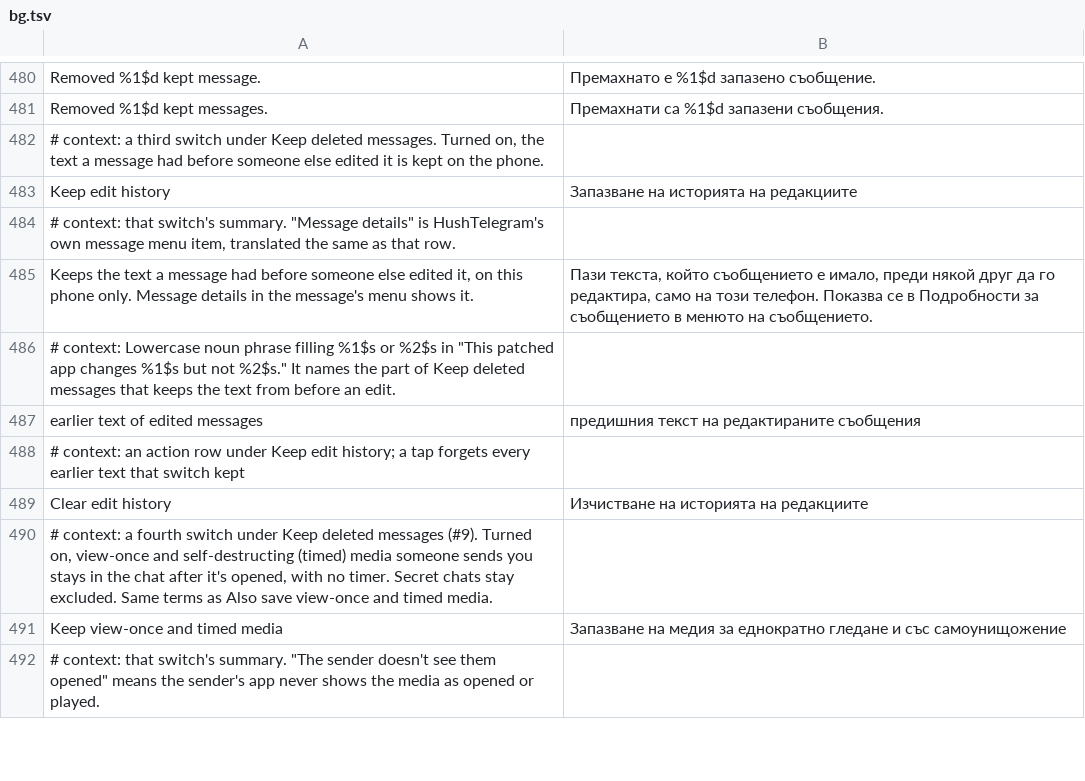
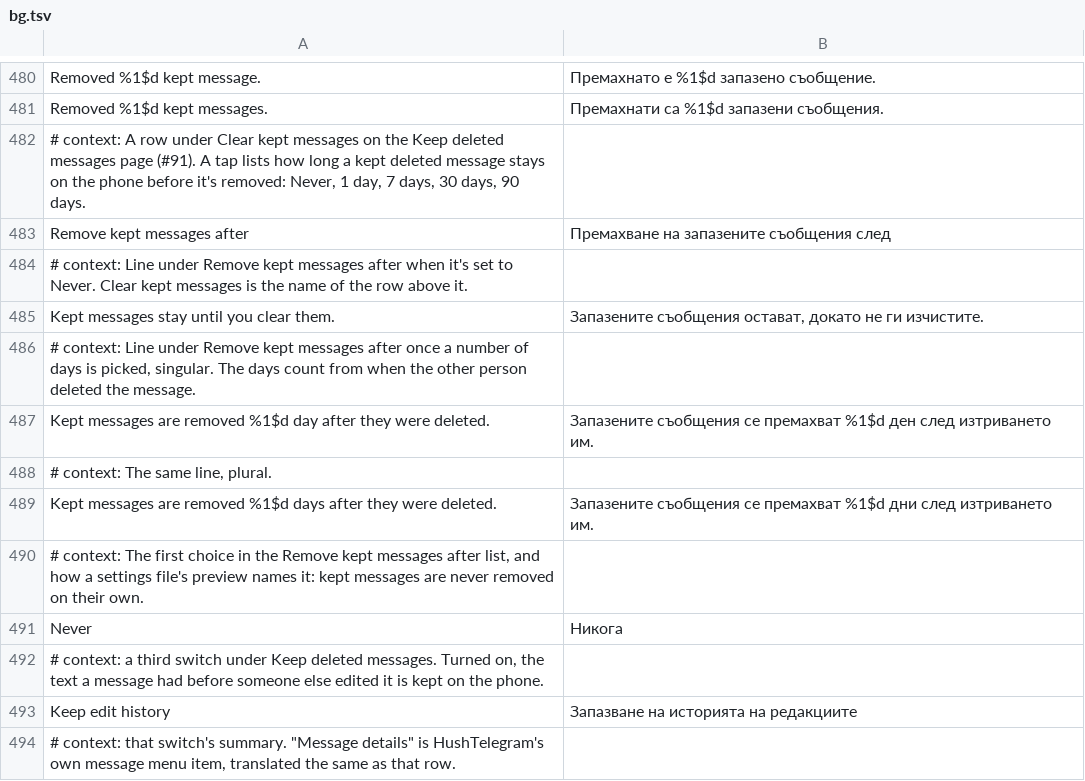
Before and after one commit to SysAdminDoc/HushTelegram, a TSV file: extensions/shared/library/src/main/l10n/bg.tsv, drawn as a sheet; only a part is shown, gaps mark what is left out; the shorter side is filled out with more unchanged rows; the diff names each change by its address in the sheet, - before the commit and + after, or states it on an @@ line.

Commit message:
Remove kept messages a set number of days after they were deleted
Keep deleted messages held everything until Clear kept messages. A
"Remove kept messages after" row under Clear now offers Never, 1, 7, 30
and 90 days. Each kept message carries the hour it was kept, saved with
the kept set in one commit; a deletion, an hourly check while bubbles
are drawn and saving the choice hand anything past its time back to
Telegram's own deletion, silently. Messages kept before this start their
count when first seen, so none vanish the moment a time is picked. The
choice round-trips through settings backup and shows in its preview.

Refs #91

```diff
--- a/extensions/shared/library/src/main/l10n/bg.tsv
+++ b/extensions/shared/library/src/main/l10n/bg.tsv
+row 482: # context: A row under Clear kept messages on the Keep deleted messages page (#91). A tap lists how long a kept deleted message stays on the phone before it's removed: Never, 1 day, 7 days, 30 days, 90 days.
+row 483: Remove kept messages after | Премахване на запазените съобщения след
+row 484: # context: Line under Remove kept messages after when it's set to Never. Clear kept messages is the name of the row above it.
+row 485: Kept messages stay until you clear them. | Запазените съобщения остават, докато не ги изчистите.
+row 486: # context: Line under Remove kept messages after once a number of days is picked, singular. The days count from when the other person deleted the message.
+row 487: Kept messages are removed %1$d day after they were deleted. | Запазените съобщения се премахват %1$d ден след изтриването им.
+row 488: # context: The same line, plural.
+row 489: Kept messages are removed %1$d days after they were deleted. | Запазените съобщения се премахват %1$d дни след изтриването им.
+row 490: # context: The first choice in the Remove kept messages after list, and how a settings file's preview names it: kept messages are never removed on their own.
+row 491: Never | Никога
```
Also changed, not shown: extensions/shared/library/src/main/l10n/de.tsv, extensions/shared/library/src/main/l10n/es.tsv, 15 other files.
